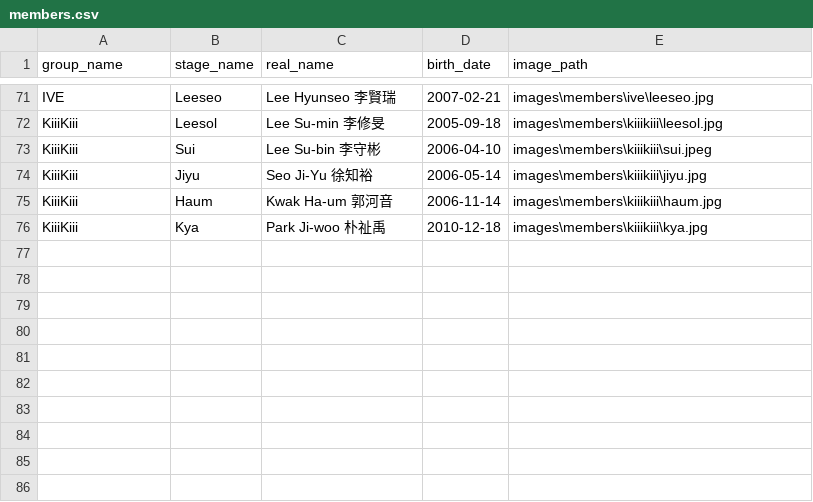
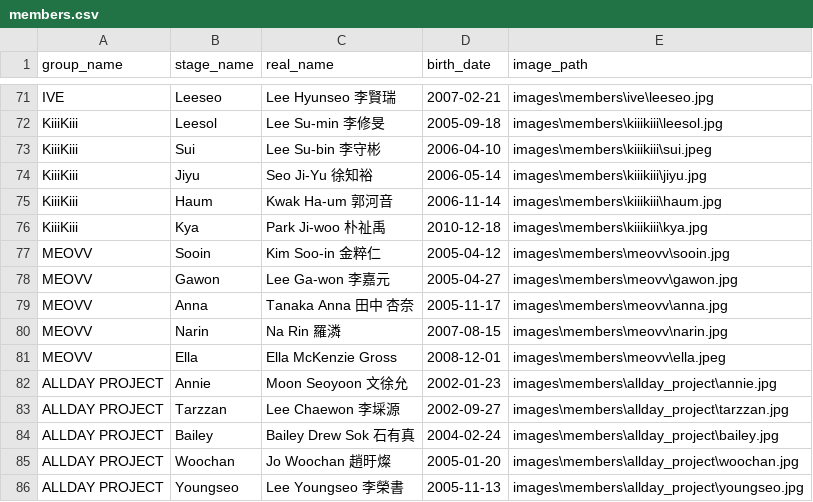
Before and after one commit to Joe1160/database, a CSV file: data/members.csv, drawn as a sheet; only a part is shown, gaps mark what is left out; the diff names each change by its address in the sheet, - before the commit and + after, or states it on an @@ line.

```diff
--- a/data/members.csv
+++ b/data/members.csv
+row 77: MEOVV | Sooin | Kim Soo-in 金粹仁 | 2005-04-12 | images\members\meovv\sooin.jpg
+row 78: MEOVV | Gawon | Lee Ga-won 李嘉元 | 2005-04-27 | images\members\meovv\gawon.jpg
+row 79: MEOVV | Anna | Tanaka Anna 田中 杏奈 | 2005-11-17 | images\members\meovv\anna.jpg
+row 80: MEOVV | Narin | Na Rin 羅潾 | 2007-08-15 | images\members\meovv\narin.jpg
+row 81: MEOVV | Ella | Ella McKenzie Gross | 2008-12-01 | images\members\meovv\ella.jpeg
+row 82: ALLDAY PROJECT | Annie | Moon Seoyoon 文徐允 | 2002-01-23 | images\members\allday_project\annie.jpg
+row 83: ALLDAY PROJECT | Tarzzan | Lee Chaewon 李埰源 | 2002-09-27 | images\members\allday_project\tarzzan.jpg
+row 84: ALLDAY PROJECT | Bailey | Bailey Drew Sok 石有真 | 2004-02-24 | images\members\allday_project\bailey.jpg
+row 85: ALLDAY PROJECT | Woochan | Jo Woochan 趙旴燦 | 2005-01-20 | images\members\allday_project\woochan.jpg
+row 86: ALLDAY PROJECT | Youngseo | Lee Youngseo 李榮書 | 2005-11-13 | images\members\allday_project\youngseo.jpg
```
Also changed, not shown: data/companies.csv, data/groups.csv, 15 other files.
